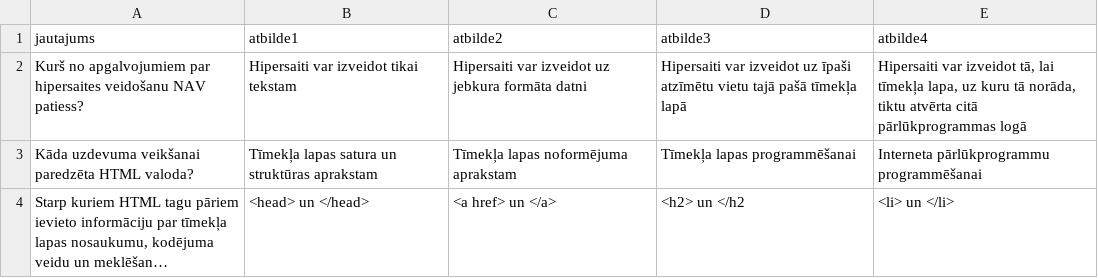
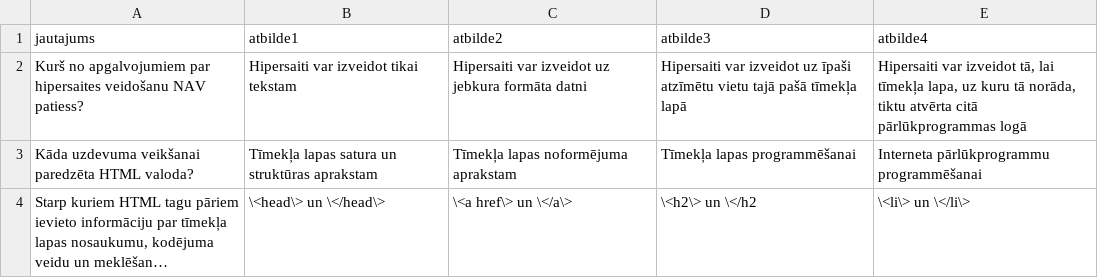
Before and after one commit to in24/ZinasanuParbaudesTests, a CSV file: dati/html1.csv, drawn as a sheet; long unchanged cells end in …; the diff names each change by its address in the sheet, - before the commit and + after, or states it on an @@ line.

Commit message:
Neliels labojums

```diff
--- a/dati/html1.csv
+++ b/dati/html1.csv
-B4 (atbilde1): <head> un </head>
+B4 (atbilde1): \<head\> un \</head\>
-C4 (atbilde2): <a href> un </a>
+C4 (atbilde2): \<a href\> un \</a\>
-D4 (atbilde3): <h2> un </h2
+D4 (atbilde3): \<h2\> un \</h2
-E4 (atbilde4): <li> un </li>
+E4 (atbilde4): \<li\> un \</li\>
```
